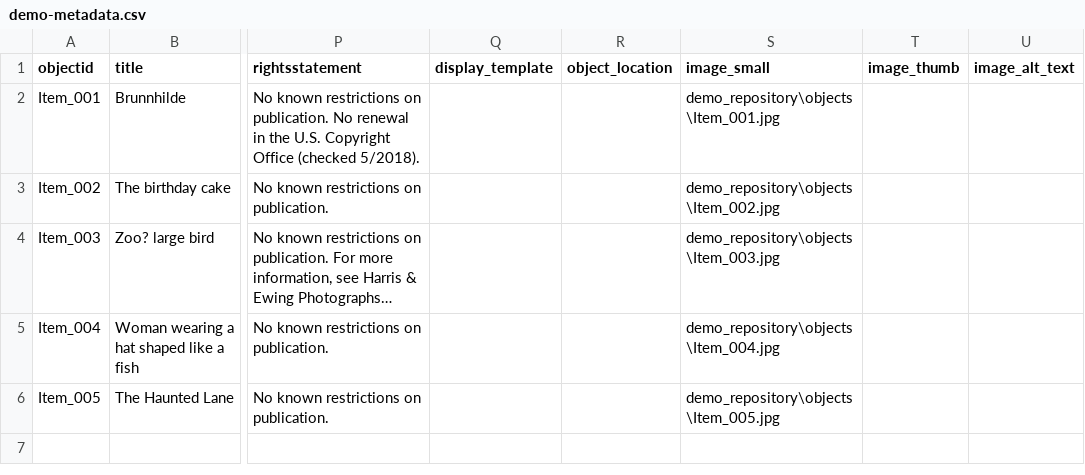
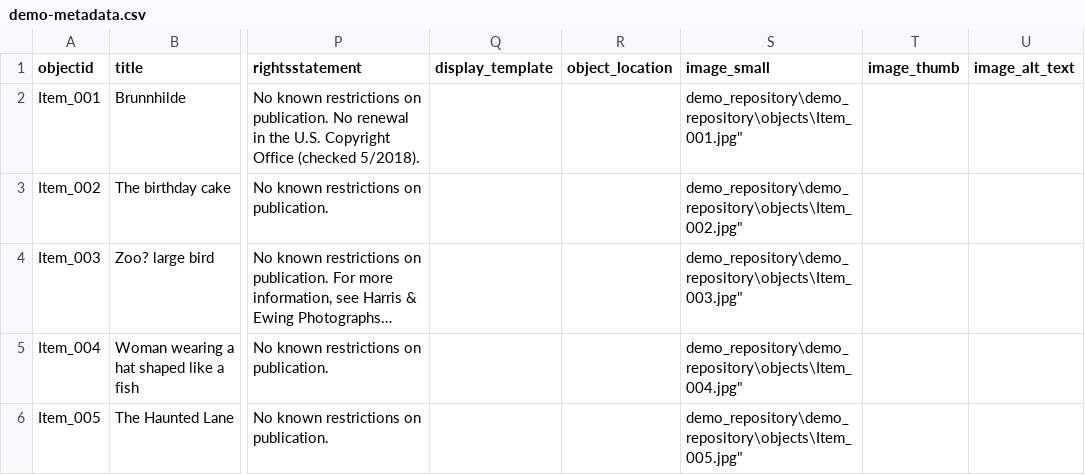
Before and after one commit to Berkley-S/demo_repository, a CSV file: _data/demo-metadata.csv, drawn as a sheet; only a part is shown, gaps mark what is left out; long unchanged cells end in …; the diff names each change by its address in the sheet, - before the commit and + after, or states it on an @@ line.

Commit message:
Updated item paths

```diff
--- a/_data/demo-metadata.csv
+++ b/_data/demo-metadata.csv
-S2 (image_small): demo_repository\objects\Item_001.jpg
+S2 (image_small): demo_repository\demo_repository\objects\Item_001.jpg"
-S3 (image_small): demo_repository\objects\Item_002.jpg
+S3 (image_small): demo_repository\demo_repository\objects\Item_002.jpg"
-S4 (image_small): demo_repository\objects\Item_003.jpg
+S4 (image_small): demo_repository\demo_repository\objects\Item_003.jpg"
-S5 (image_small): demo_repository\objects\Item_004.jpg
+S5 (image_small): demo_repository\demo_repository\objects\Item_004.jpg"
-S6 (image_small): demo_repository\objects\Item_005.jpg
+S6 (image_small): demo_repository\demo_repository\objects\Item_005.jpg"
```
